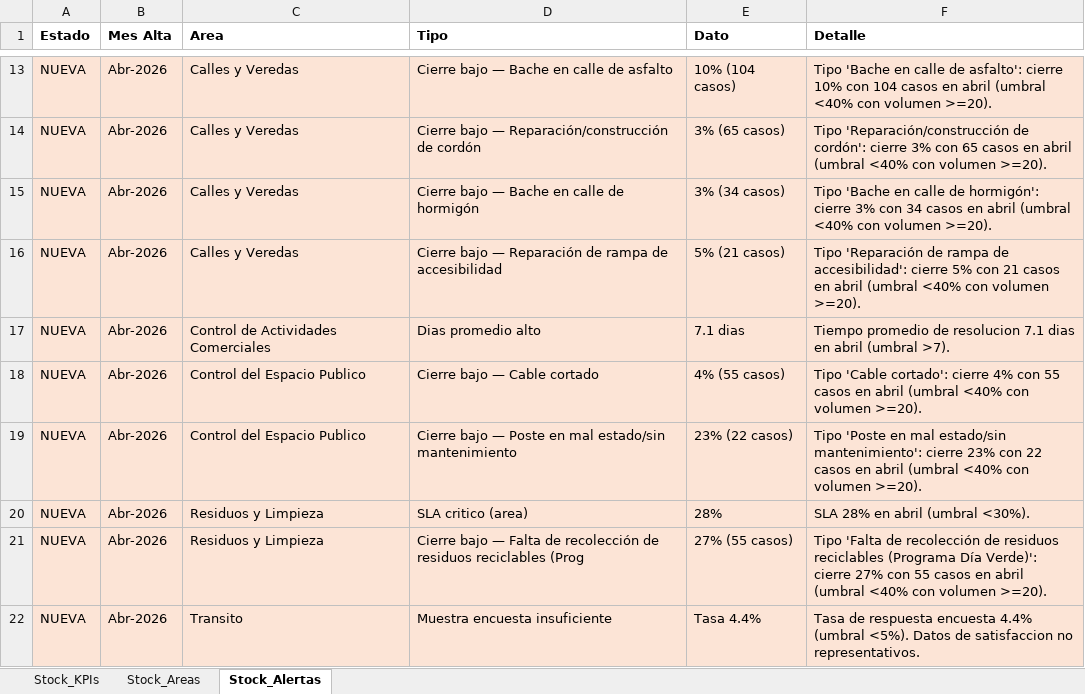
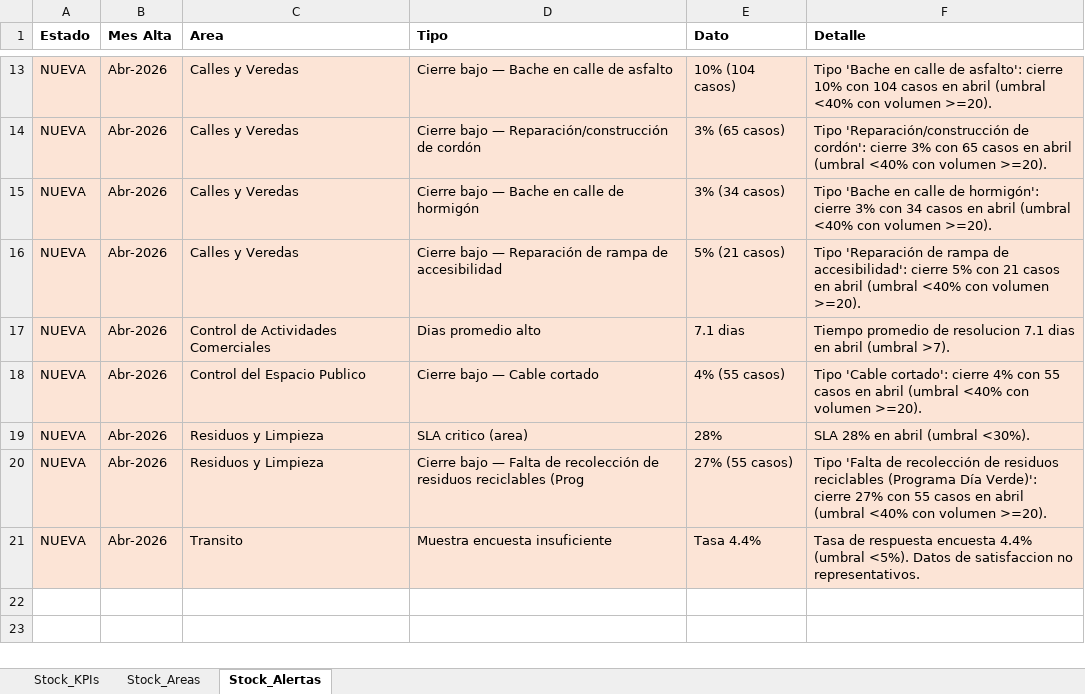
Before and after one commit to CesarZeta/Monitor_de_Gestion, an Excel workbook: Tablas/Tablas_Stock_2026_04.xlsx, sheet Stock_Alertas, drawn as a sheet; only a part is shown, gaps mark what is left out; values as stored, in another font and other column widths than the file's, no borders; the diff names each change by its address in the sheet, - before the commit and + after, or states it on an @@ line.

Commit message:
Tablas_Stock archivo — Abr-2026

```diff
--- a/Tablas/Tablas_Stock_2026_04.xlsx (sheet Stock_Alertas)
+++ b/Tablas/Tablas_Stock_2026_04.xlsx (sheet Stock_Alertas)
-row 19: NUEVA | Abr-2026 | Control del Espacio Publico | Cierre bajo — Poste en mal estado/sin mantenimiento | 23% (22 casos) | Tipo 'Poste en mal estado/sin mantenimiento': cierre 23% con 22 casos en abril (umbral <40% con volumen >=20).
```
